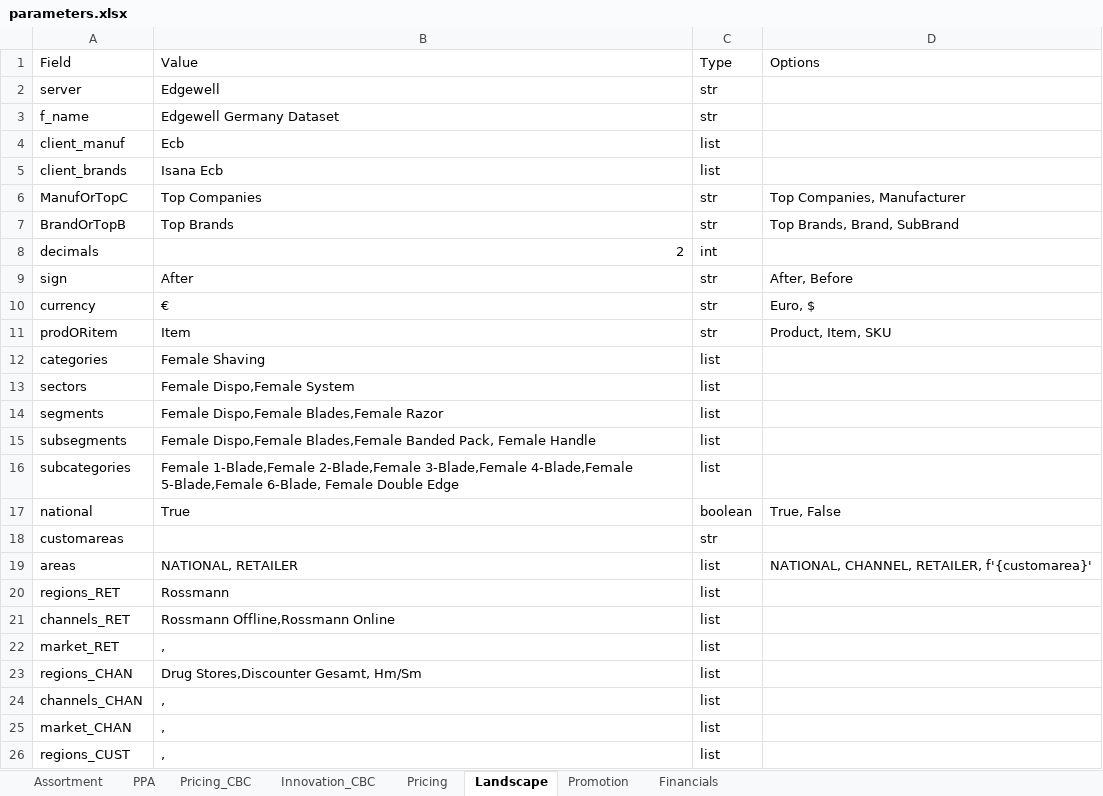
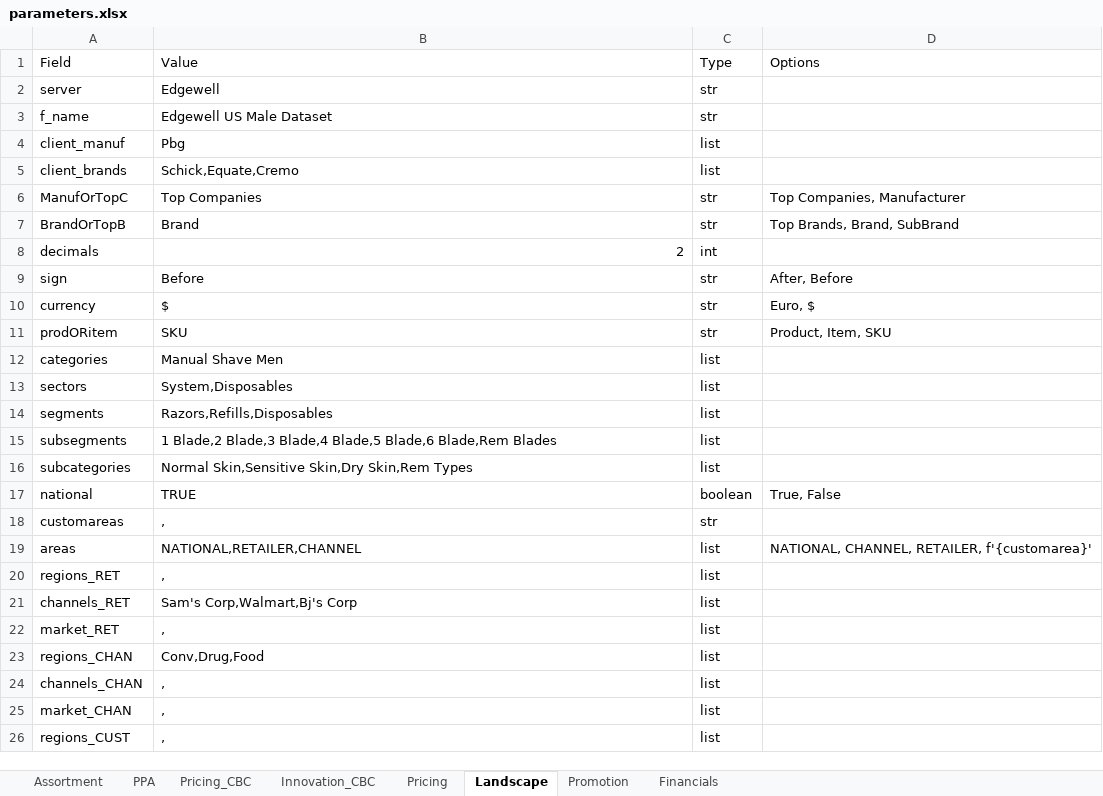
Before and after one commit to PricingOne/SlideAuto-tool, an Excel workbook: static/files/parameters.xlsx, sheet Landscape, drawn as a sheet; only a part is shown; values as stored, in another font and other column widths than the file's, no borders; the diff covers the shown part only; the diff names each change by its address in the sheet, - before the commit and + after, or states it on an @@ line.

```diff
--- a/static/files/parameters.xlsx (sheet Landscape)
+++ b/static/files/parameters.xlsx (sheet Landscape)
-B3 (Value): Edgewell Germany Dataset
+B3 (Value): Edgewell US Male Dataset
-B4 (Value): Ecb
+B4 (Value): Pbg
-B5 (Value): Isana Ecb
+B5 (Value): Schick,Equate,Cremo
-B7 (Value): Top Brands
+B7 (Value): Brand
-B9 (Value): After
+B9 (Value): Before
-B10 (Value): €
+B10 (Value): $
-B11 (Value): Item
+B11 (Value): SKU
-B12 (Value): Female Shaving
+B12 (Value): Manual Shave Men
-B13 (Value): Female Dispo,Female System
+B13 (Value): System,Disposables
-B14 (Value): Female Dispo,Female Blades,Female Razor
+B14 (Value): Razors,Refills,Disposables
-B15 (Value): Female Dispo,Female Blades,Female Banded Pack, Female Handle
+B15 (Value): 1 Blade,2 Blade,3 Blade,4 Blade,5 Blade,6 Blade,Rem Blades
-B16 (Value): Female 1-Blade,Female 2-Blade,Female 3-Blade,Female 4-Blade,Female 5-Blade,Female 6-Blade, Female Double Edge
+B16 (Value): Normal Skin,Sensitive Skin,Dry Skin,Rem Types
-B17 (Value): True
+B17 (Value): TRUE
-B18 (Value): (empty)
+B18 (Value): ,
-B19 (Value): NATIONAL, RETAILER
+B19 (Value): NATIONAL,RETAILER,CHANNEL
-B20 (Value): Rossmann
+B20 (Value): ,
-B21 (Value): Rossmann Offline,Rossmann Online
+B21 (Value): Sam's Corp,Walmart,Bj's Corp
-B23 (Value): Drug Stores,Discounter Gesamt, Hm/Sm
+B23 (Value): Conv,Drug,Food
```
Also changed, not shown: 6 edited cells elsewhere in this sheet, 32 other files.
